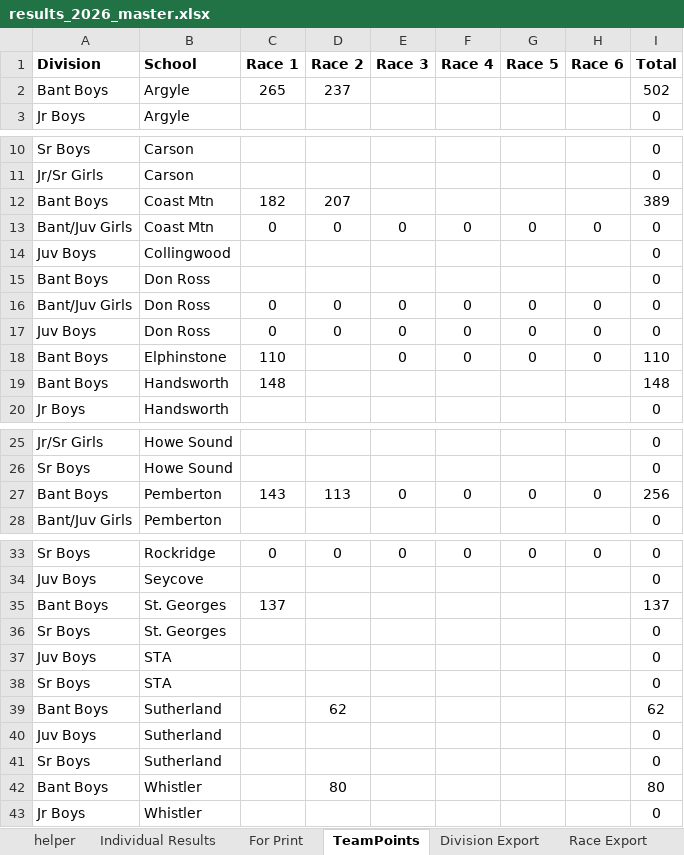
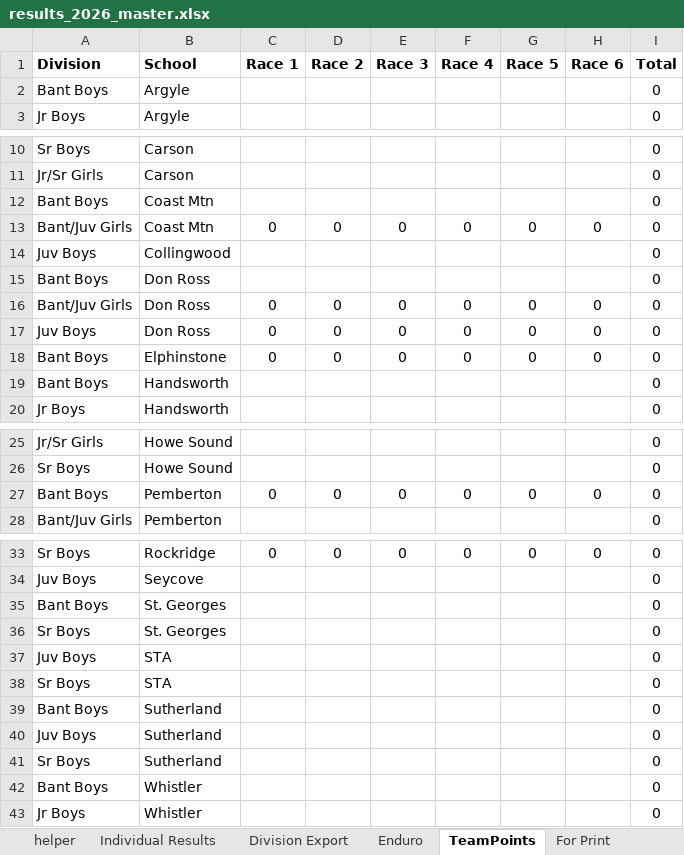
Before and after one commit to mskippy/codemathbike_bike, an Excel workbook: results_2026_master.xlsx, sheet TeamPoints, drawn as a sheet; only a part is shown, gaps mark what is left out; values as stored, in another font and other column widths than the file's, no borders; table styles not drawn; the diff names each change by its address in the sheet, - before the commit and + after, or states it on an @@ line.

Commit message:
Refactor result table CSS and update division data
Overhauled result table styling: changed table-layout to auto, removed broad word-breaks, added explicit .col-* column classes with widths/min-widths, introduced .wrap/.no-wrap helpers, responsive containers (.results-card, .table-scroll) and adjusted compact-table spacing for better layout and responsiveness. Updated data/division_results.json to replace competitor entries and reset race placements/points (cleared values / set to 0) to prepare the division roster for the upcoming season.

```diff
--- a/results_2026_master.xlsx (sheet TeamPoints)
+++ b/results_2026_master.xlsx (sheet TeamPoints)
-sheet tab: Race Export
@@ sheet tab order changed: helper | Individual Results | Division Export | Enduro | TeamPoints | For Print @@
-C2 (Race 1): 265
+C2 (Race 1): (empty)
-D2 (Race 2): 237
+D2 (Race 2): (empty)
-I2 (Total): 502
+I2 (Total): 0
-C12 (Race 1): 182
+C12 (Race 1): (empty)
-D12 (Race 2): 207
+D12 (Race 2): (empty)
-I12 (Total): 389
+I12 (Total): 0
-C18 (Race 1): 110
+C18 (Race 1): 0
-D18 (Race 2): (empty)
+D18 (Race 2): 0
-I18 (Total): 110
+I18 (Total): 0
-C19 (Race 1): 148
+C19 (Race 1): (empty)
-I19 (Total): 148
+I19 (Total): 0
-C27 (Race 1): 143
+C27 (Race 1): 0
-D27 (Race 2): 113
+D27 (Race 2): 0
-I27 (Total): 256
+I27 (Total): 0
-C35 (Race 1): 137
+C35 (Race 1): (empty)
-I35 (Total): 137
+I35 (Total): 0
-D39 (Race 2): 62
+D39 (Race 2): (empty)
-I39 (Total): 62
+I39 (Total): 0
-D42 (Race 2): 80
+D42 (Race 2): (empty)
-I42 (Total): 80
+I42 (Total): 0
```
Also changed, not shown: sheet Division Export, sheet Individual Results, sheet helper, 10 other files.
